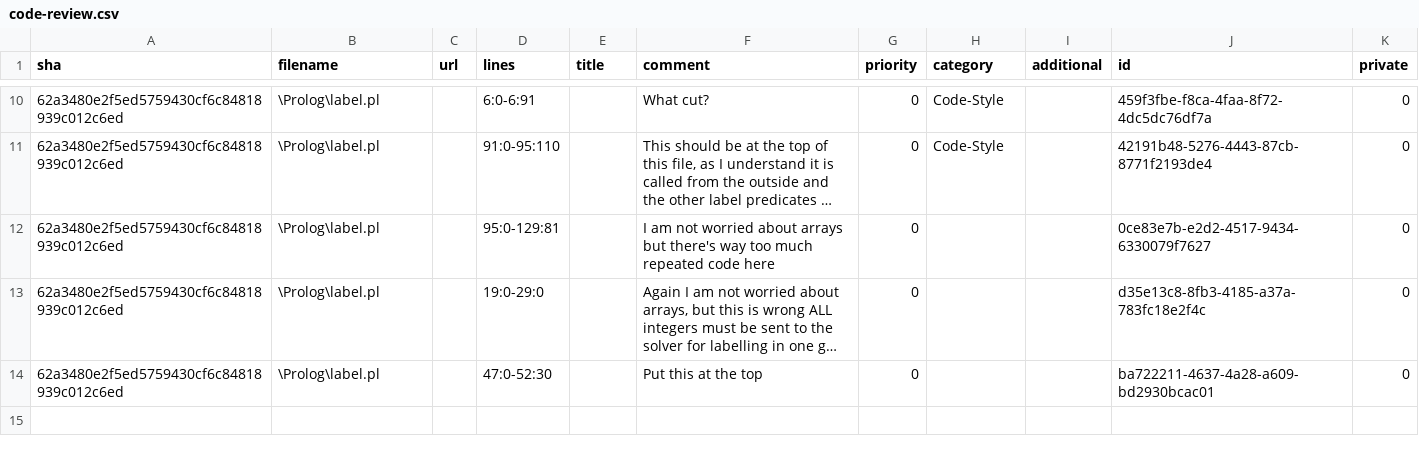
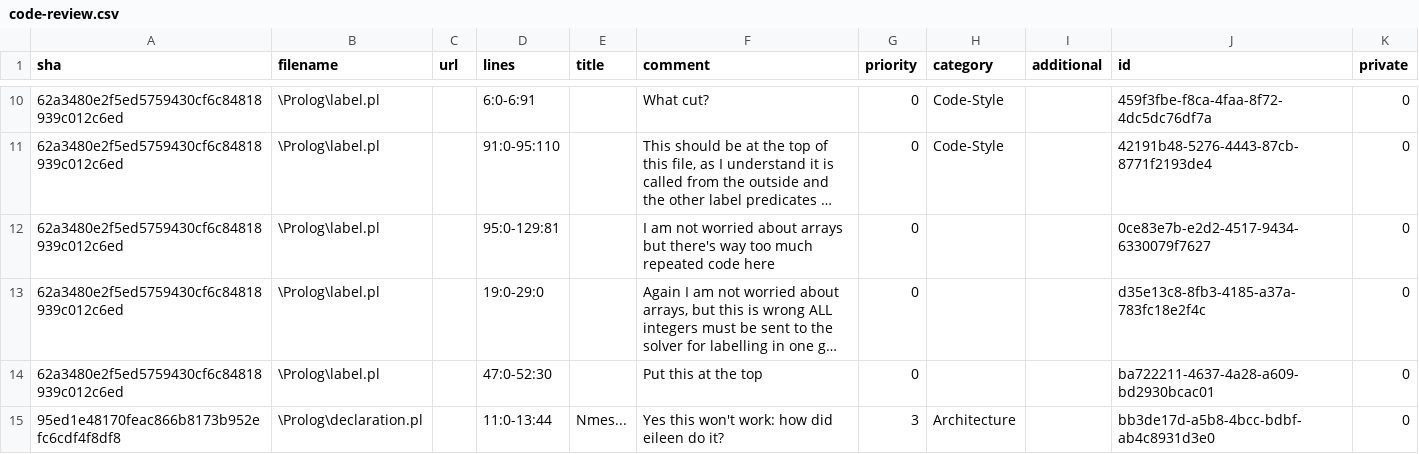
Before and after one commit to LilyOSullivan/SymbolicExecutionForCWithParser, a CSV file: code-review.csv, drawn as a sheet; only a part is shown, gaps mark what is left out; long unchanged cells end in ….

Commit message:
Review declaration.pl

```diff
--- a/code-review.csv
+++ b/code-review.csv
@@ -14 +14,2 @@ sha,filename,url,lines,title,comment,priority,category,additional,id,private
 "62a3480e2f5ed5759430cf6c84818939c012c6ed","\Prolog\label.pl","","47:0-52:30","","Put this at the top","0","","","ba722211-4637-4a28-a609-bd2930bcac01","0"
+"95ed1e48170feac866b8173b952efc6cdf4f8df8","\Prolog\declaration.pl","","11:0-13:44","Nmes...","Yes this won't work: how did eileen do it?","3","Architecture","","bb3de17d-a5b8-4bcc-bdbf-ab4c8931d3e0","0"
```
